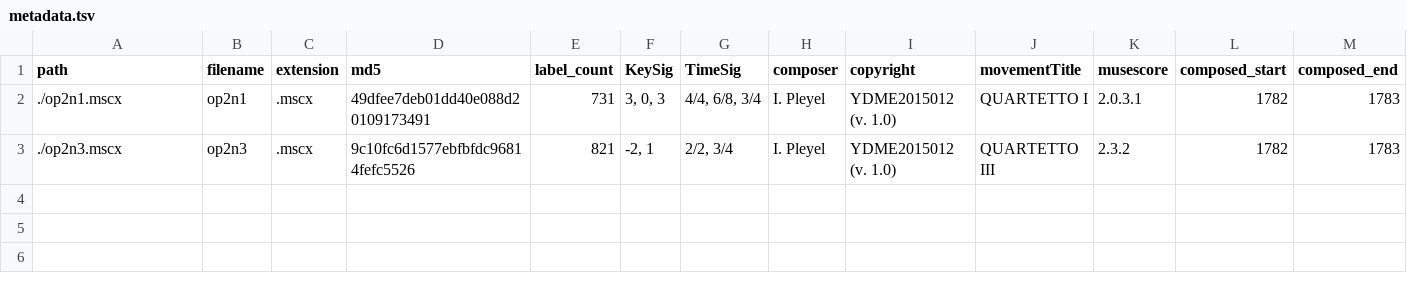
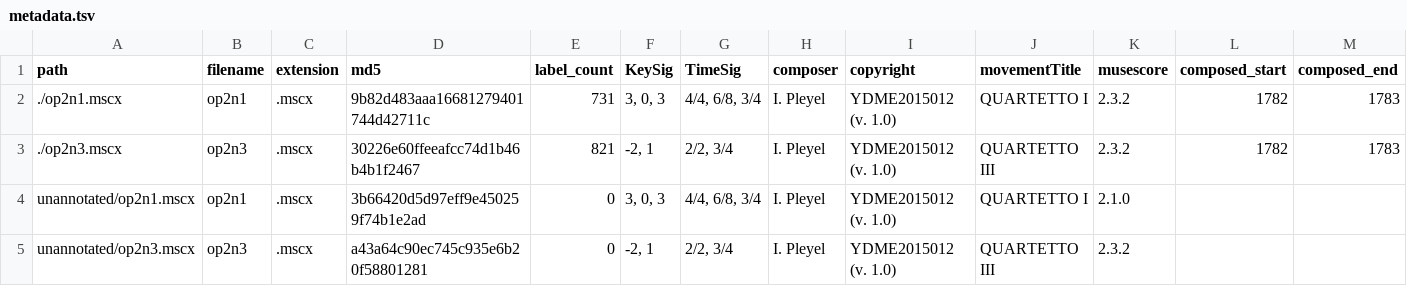
Before and after one commit to DCMLab/pleyel_quartets, a TSV file: metadata.tsv, drawn as a sheet; only a part is shown; rows hold the shown columns only; the diff names each change by its address in the sheet, - before the commit and + after, or states it on an @@ line.

Commit message:
updated metadata

```diff
--- a/metadata.tsv
+++ b/metadata.tsv
-D2 (md5): 49dfee7deb01dd40e088d20109173491
+D2 (md5): 9b82d483aaa16681279401744d42711c
-K2 (musescore): 2.0.3.1
+K2 (musescore): 2.3.2
-D3 (md5): 9c10fc6d1577ebfbfdc96814fefc5526
+D3 (md5): 30226e60ffeeafcc74d1b46b4b1f2467
+row 4: unannotated/op2n1.mscx | op2n1 | .mscx | 3b66420d5d97eff9e450259f74b1e2ad | 0 | 3, 0, 3 | 4/4, 6/8, 3/4 | I. Pleyel | YDME2015012 (v. 1.0) | QUARTETTO I | 2.1.0
+row 5: unannotated/op2n3.mscx | op2n3 | .mscx | a43a64c90ec745c935e6b20f58801281 | 0 | -2, 1 | 2/2, 3/4 | I. Pleyel | YDME2015012 (v. 1.0) | QUARTETTO III | 2.3.2
```
